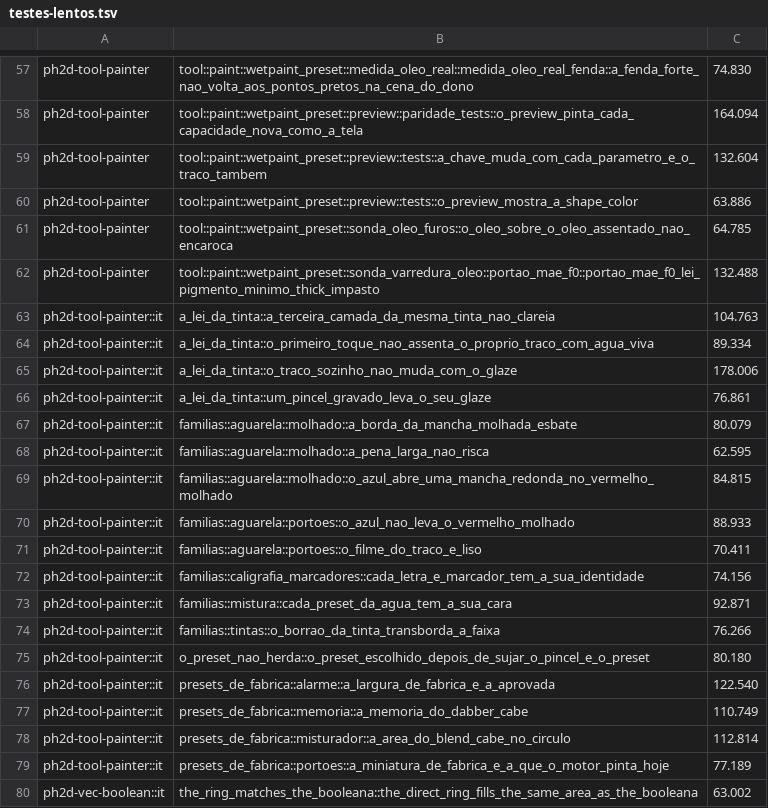
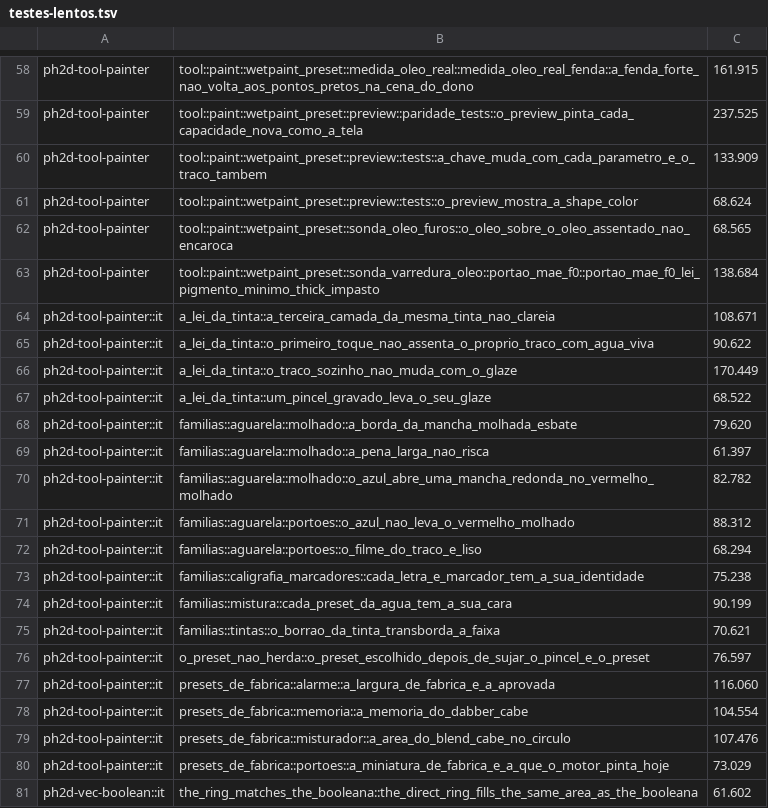
Before and after one commit to dibrioli/PH2D, a TSV file: .config/testes-lentos.tsv, drawn as a sheet; only a part is shown, gaps mark what is left out; addresses are those after the commit; the diff covers the shown part only; the diff names each change by its address in the sheet, - before the commit and + after, or states it on an @@ line.

```diff
--- a/.config/testes-lentos.tsv
+++ b/.config/testes-lentos.tsv
-C58: 74.830
+C58: 161.915
-C59: 164.094
+C59: 237.525
-C60: 132.604
+C60: 133.909
-C61: 63.886
+C61: 68.624
-C62: 64.785
+C62: 68.565
-C63: 132.488
+C63: 138.684
-C64: 104.763
+C64: 108.671
-C65: 89.334
+C65: 90.622
-C66: 178.006
+C66: 170.449
-C67: 76.861
+C67: 68.522
-C68: 80.079
+C68: 79.620
-C69: 62.595
+C69: 61.397
-C70: 84.815
+C70: 82.782
-C71: 88.933
+C71: 88.312
-C72: 70.411
+C72: 68.294
-C73: 74.156
+C73: 75.238
-C74: 92.871
+C74: 90.199
-C75: 76.266
+C75: 70.621
-C76: 80.180
+C76: 76.597
-C77: 122.540
+C77: 116.060
-C78: 110.749
+C78: 104.554
-C79: 112.814
+C79: 107.476
-C80: 77.189
+C80: 73.029
-C81: 63.002
+C81: 61.602
```
Also changed, not shown: 6 added rows, 5 removed rows and 48 edited cells elsewhere in this file.
